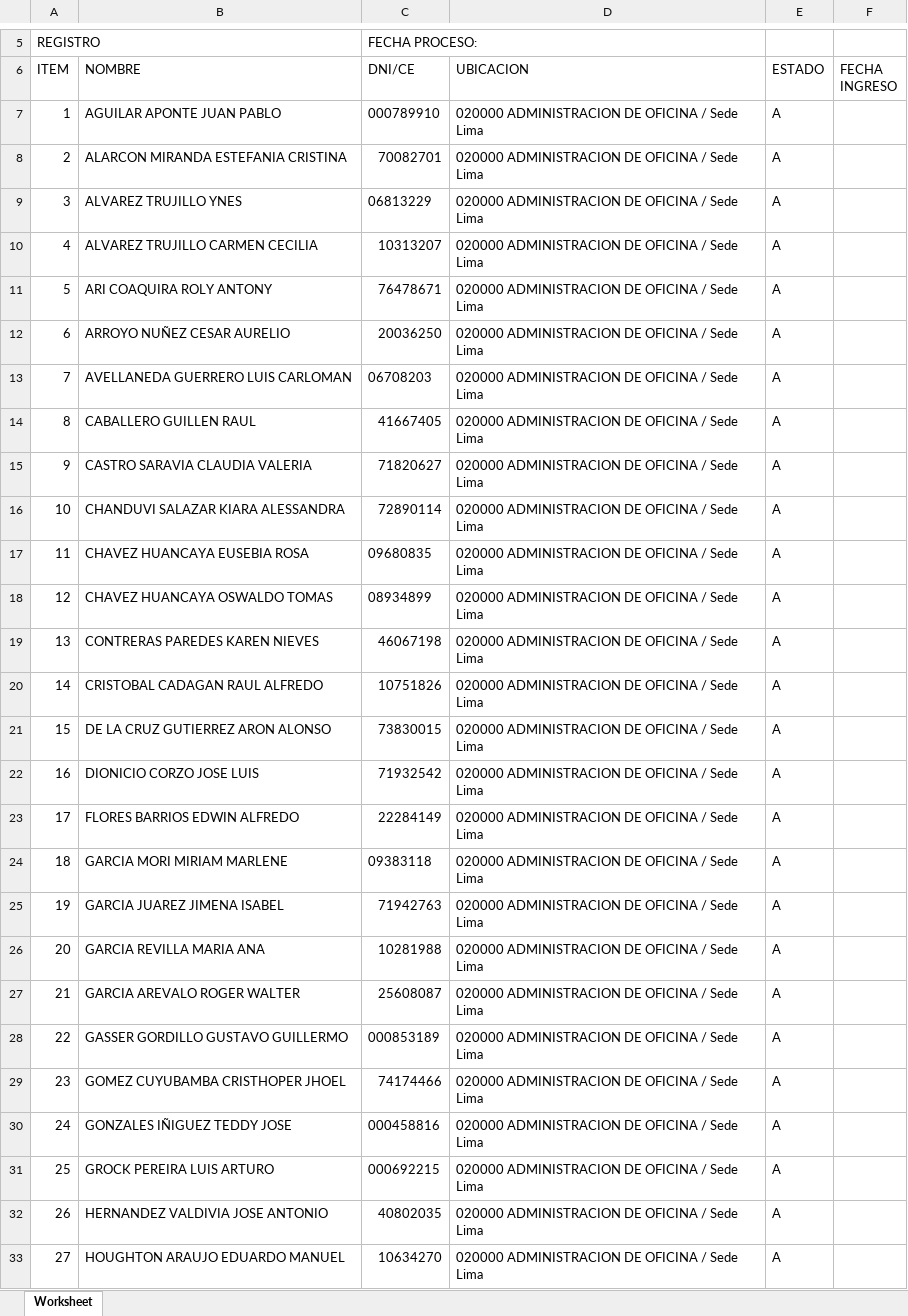
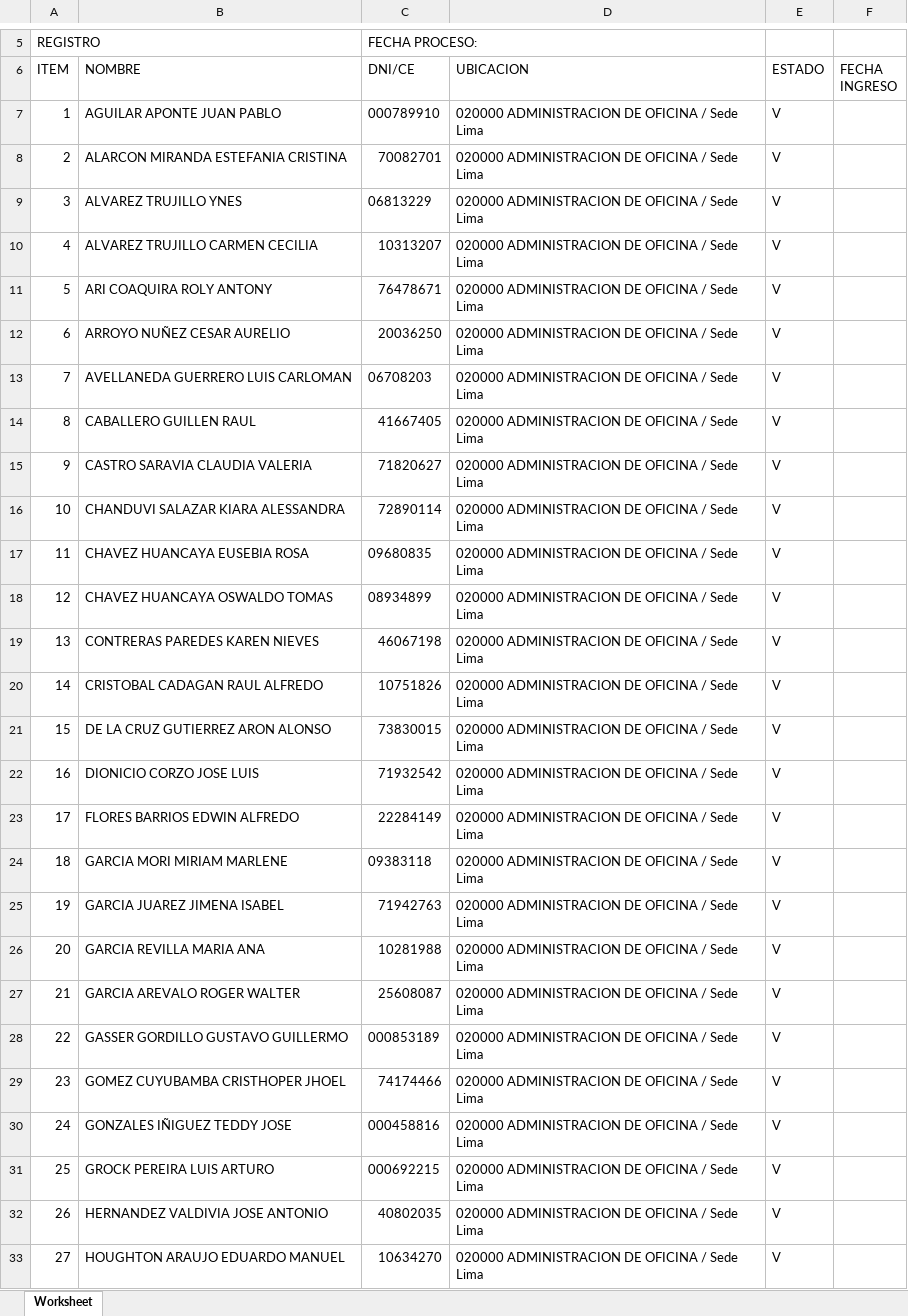
Before and after one commit to KeslyUA/Master, an Excel workbook: documentos/plantillas/plantillaRegistros.xlsx, sheet Worksheet, drawn as a sheet; only a part is shown, gaps mark what is left out; values as stored, in another font and other column widths than the file's, no borders; the diff covers the shown part only; the diff names each change by its address in the sheet, - before the commit and + after, or states it on an @@ line.

```diff
--- a/documentos/plantillas/plantillaRegistros.xlsx (sheet Worksheet)
+++ b/documentos/plantillas/plantillaRegistros.xlsx (sheet Worksheet)
-E7:E33 (ESTADO): A
+E7:E33 (ESTADO): V
```
Also changed, not shown: 33 edited cells elsewhere in this sheet, 5 other files.
